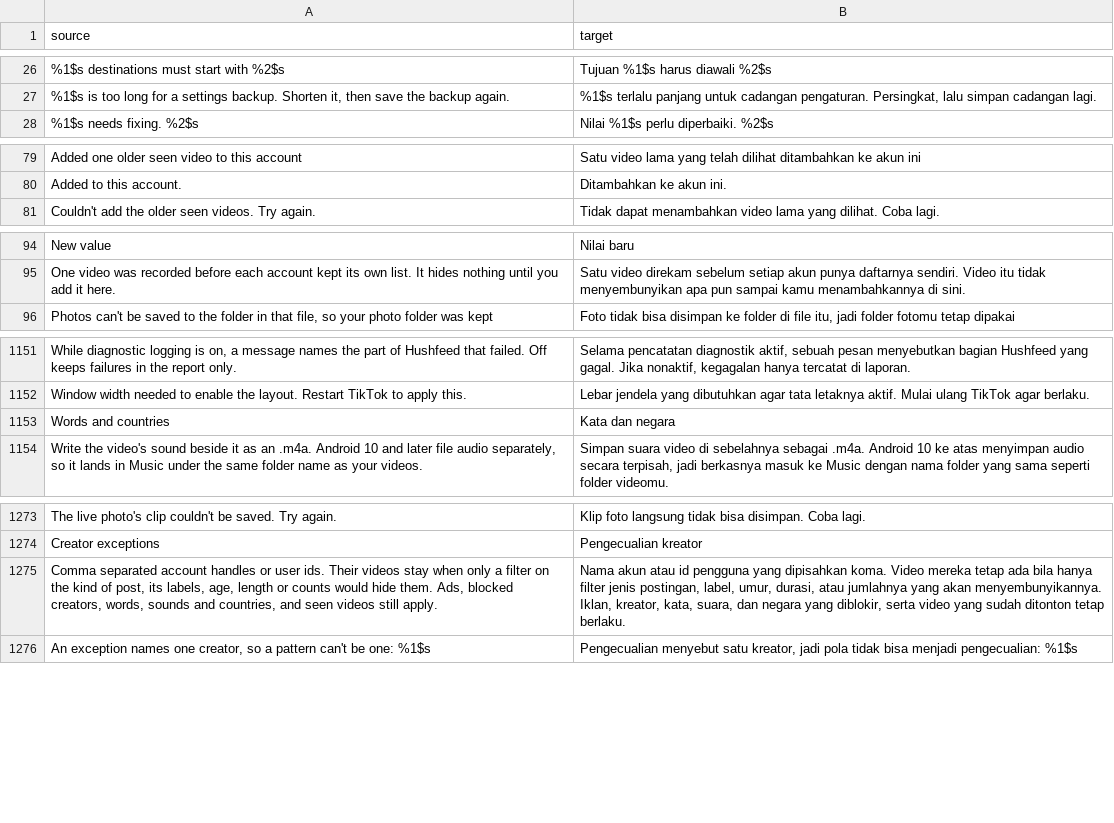
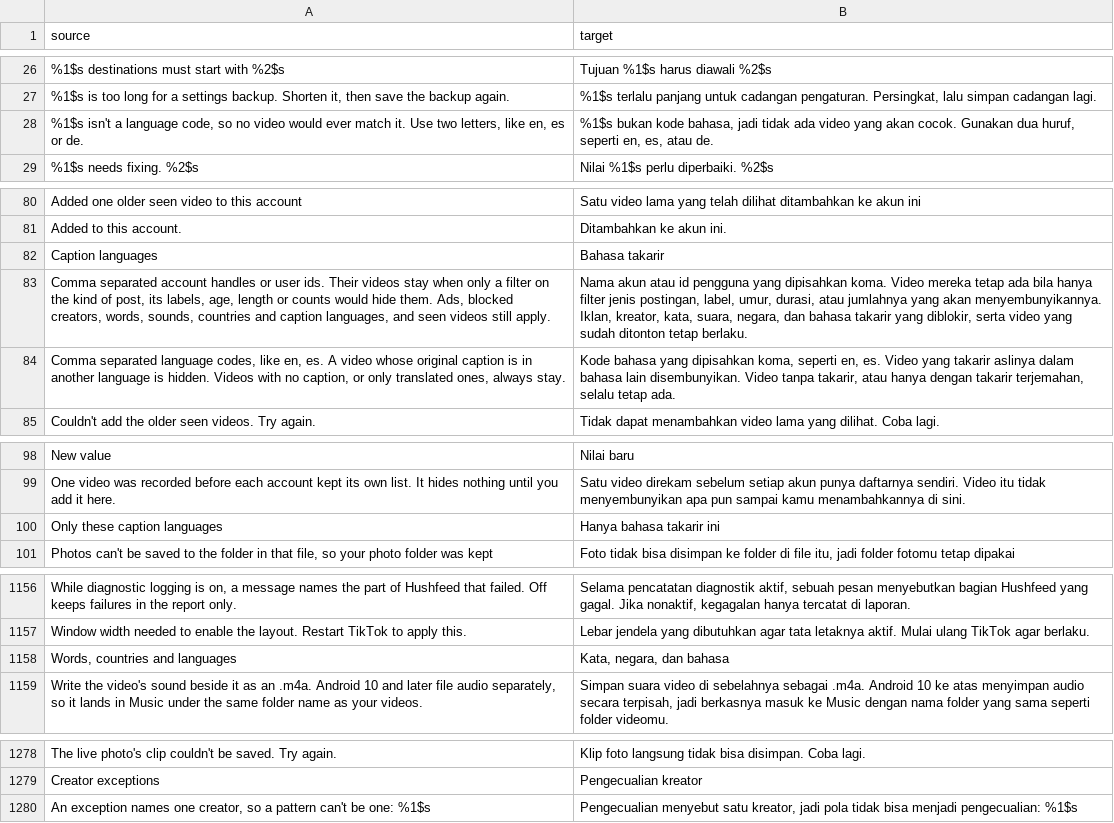
Before and after one commit to BlackGold8282/HushFeed, a CSV file: extensions/tiktok/src/main/l10n/in.csv, drawn as a sheet; only a part is shown, gaps mark what is left out; removed rows and columns are numbered as before the commit, all else as after; the diff names each change by its address in the sheet, - before the commit and + after, or states it on an @@ line.

Commit message:
feat(feed filter): keep only videos whose original caption is in a listed language
ROADMAP P3 (research): people report feeds full of videos in languages
they do not speak, and neither the country lists nor caption words can
tell a language. TikTok's caption model marks one track as the original
(isOriginalCaption, with languageCode); CaptionLanguageFilter keeps a
video whose original is on the Only these caption languages list (BCP 47
primary subtags, so en-US and pt_BR match en and pt) and hides the rest.
No caption, only translated tracks, a tag that is not a language or two
originals that disagree keep the video. Lists and tracks are bounded to
32 entries; the list is read on each batch (parse cached by its text),
so no restart. It is a hard filter for Creator exceptions like the
country lists, profile pages keep only the ads rule, and removals count
under CaptionLanguageFilter / "Caption languages". Not yet checked on a
phone that feed items carry the caption model when they arrive.

```diff
--- a/extensions/tiktok/src/main/l10n/in.csv
+++ b/extensions/tiktok/src/main/l10n/in.csv
+row 28: %1$s isn't a language code, so no video would ever match it. Use two letters, like en, es or de. | %1$s bukan kode bahasa, jadi tidak ada video yang akan cocok. Gunakan dua huruf, seperti en, es, atau de.
+row 82: Caption languages | Bahasa takarir
+row 83: Comma separated account handles or user ids. Their videos stay when only a filter on the kind of post, its labels, age, length or counts would hide them. Ads, blocked creators, words, sounds, countries and caption languages, and seen videos still apply. | Nama akun atau id pengguna yang dipisahkan koma. Video mereka tetap ada bila hanya filter jenis postingan, label, umur, durasi, atau jumlahnya yang akan menyembunyikannya. Iklan, kreator, kata, suara, negara, dan bahasa takarir yang diblokir, serta video yang sudah ditonton tetap berlaku.
+row 84: Comma separated language codes, like en, es. A video whose original caption is in another language is hidden. Videos with no caption, or only translated ones, always stay. | Kode bahasa yang dipisahkan koma, seperti en, es. Video yang takarir aslinya dalam bahasa lain disembunyikan. Video tanpa takarir, atau hanya dengan takarir terjemahan, selalu tetap ada.
+row 100: Only these caption languages | Hanya bahasa takarir ini
-row 1153: Words and countries | Kata dan negara
+row 1158: Words, countries and languages | Kata, negara, dan bahasa
-row 1275: Comma separated account handles or user ids. Their videos stay when only a filter on the kind of post, its labels, age, length or counts would hide them. Ads, blocked creators, words, sounds and countries, and seen videos still apply. | Nama akun atau id pengguna yang dipisahkan koma. Video mereka tetap ada bila hanya filter jenis postingan, label, umur, durasi, atau jumlahnya yang akan menyembunyikannya. Iklan, kreator, kata, suara, dan negara yang diblokir, serta video yang sudah ditonton tetap berlaku.
```
Also changed, not shown: extensions/tiktok/src/main/l10n/de.tsv, extensions/tiktok/src/main/l10n/en.csv, 15 other files.
